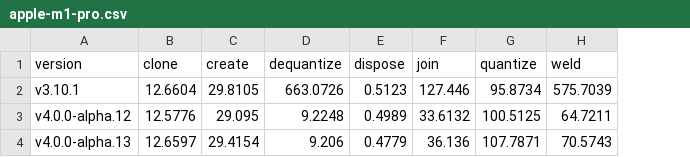
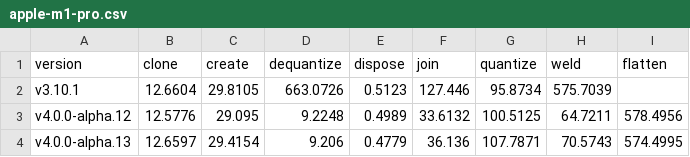
Before and after one commit to donmccurdy/glTF-Transform, a CSV file: benchmarks/results/apple-m1-pro.csv, drawn as a sheet; the diff names each change by its address in the sheet, - before the commit and + after, or states it on an @@ line.

Commit message:
chore(benchmarks): Add 'flatten' benchmark

```diff
--- a/benchmarks/results/apple-m1-pro.csv
+++ b/benchmarks/results/apple-m1-pro.csv
+column I (flatten), rows 3-4: 578.4956 | 574.4995
```
Also changed, not shown: 5 other files.
